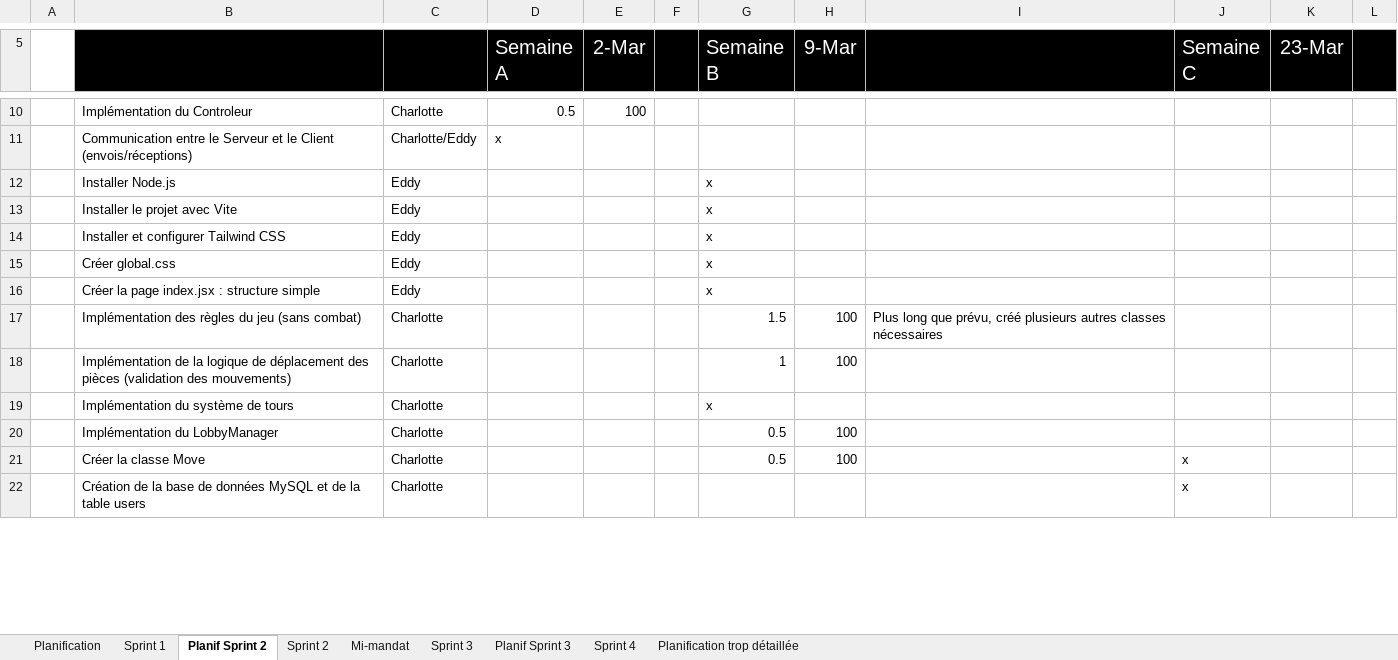
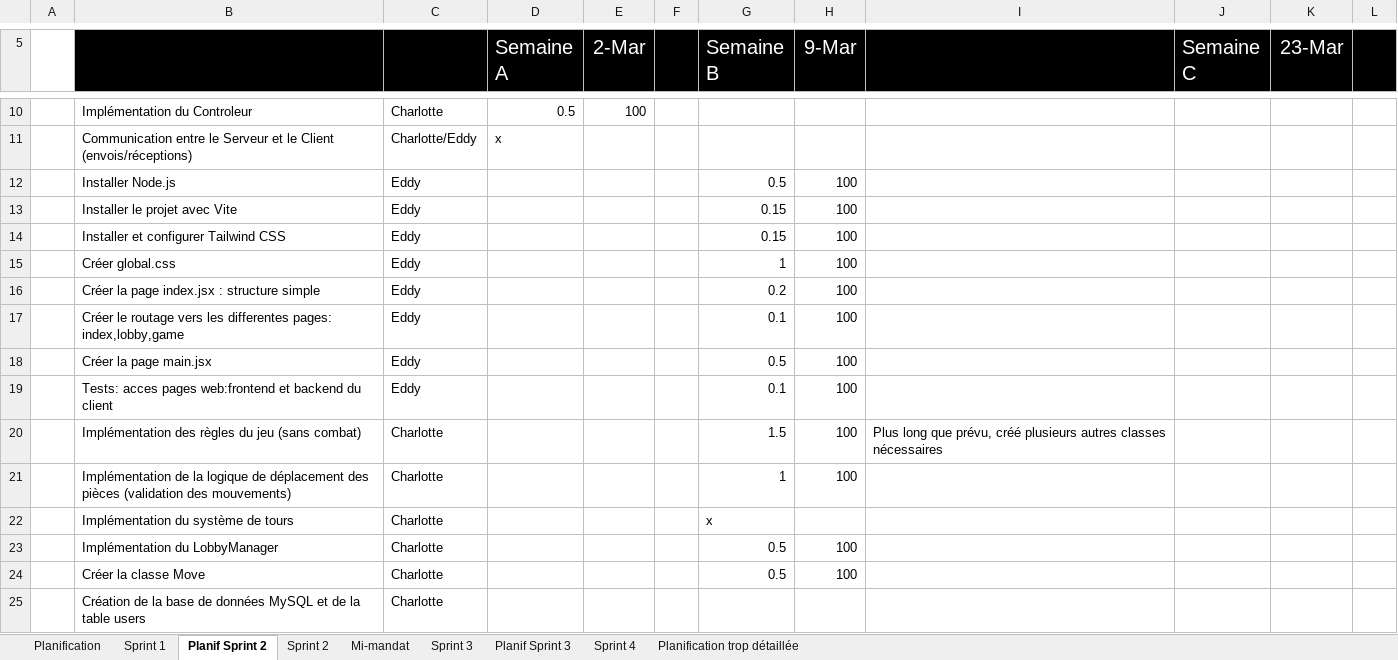
Before and after one commit to Icarium17/L-Attaque, an Excel workbook: doc/C61_-_Document_de_planification_L_Attaque.xlsx, sheet Planif Sprint 2, drawn as a sheet; only a part is shown, gaps mark what is left out; values as stored, in another font and other column widths than the file's, no borders; addresses are those after the commit; the diff covers the shown part only; the diff names each change by its address in the sheet, - before the commit and + after, or states it on an @@ line.

Commit message:
Ajout des pages dans main.jsx

```diff
--- a/doc/C61_-_Document_de_planification_L_Attaque.xlsx (sheet Planif Sprint 2)
+++ b/doc/C61_-_Document_de_planification_L_Attaque.xlsx (sheet Planif Sprint 2)
-G12 (Semaine B): x
+G12 (Semaine B): 0.5
-H12:H16 (9-Mar): (empty)
+H12:H16 (9-Mar): 100
-G13:G14 (Semaine B): x
+G13:G14 (Semaine B): 0.15
-G15 (Semaine B): x
+G15 (Semaine B): 1
-G16 (Semaine B): x
+G16 (Semaine B): 0.2
+row 17:  | Créer le routage vers les differentes pages: index,lobby,game | Eddy |  |  |  | 0.1 | 100
+row 18:  | Créer la page main.jsx | Eddy |  |  |  | 0.5 | 100
+row 19:  | Tests: acces pages web:frontend et backend du client | Eddy |  |  |  | 0.1 | 100
-J24:J25 (Semaine C): x
+J24:J25 (Semaine C): (empty)
```
Also changed, not shown: 1 removed row and 13 edited cells elsewhere in this sheet, 20 other files.
